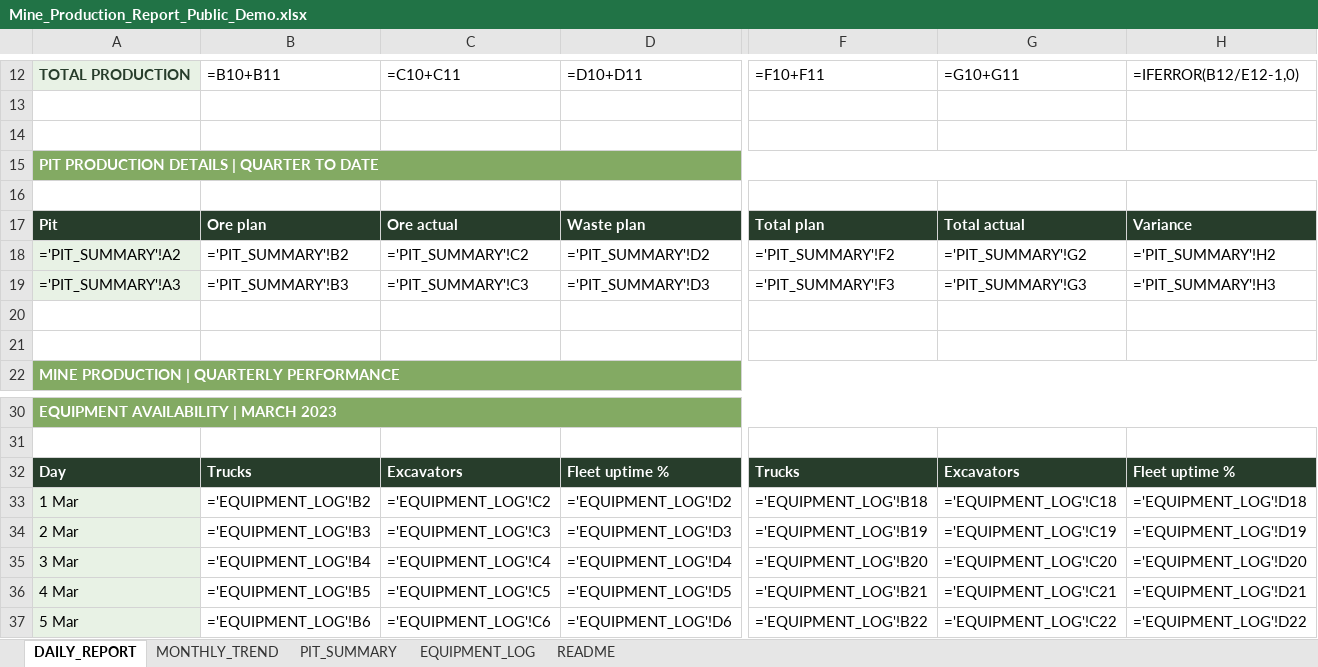
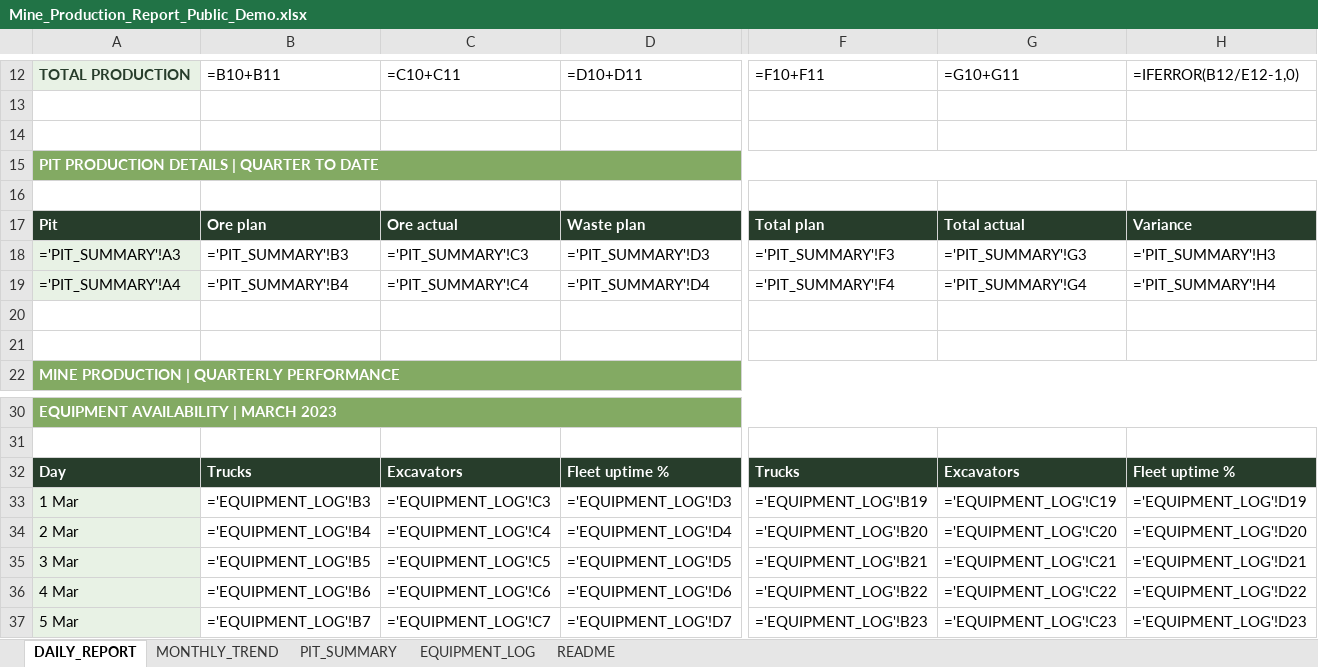
Before and after one commit to mrcdmn03/mrcdmn03.github.io, an Excel workbook: research/mining-operations-excel/Mine_Production_Report_Public_Demo.xlsx, sheet DAILY_REPORT, drawn as a sheet; only a part is shown, gaps mark what is left out; values as stored, in another font and other column widths than the file's, no borders; formulas without a stored value are shown as written; removed rows and columns are numbered as before the commit, all else as after; rows hold the shown columns only; the diff covers the shown part only; the diff names each change by its address in the sheet, - before the commit and + after, or states it on an @@ line.

Commit message:
Correct portfolio demo Excel links and monthly reporting formulas

```diff
--- a/research/mining-operations-excel/Mine_Production_Report_Public_Demo.xlsx (sheet DAILY_REPORT)
+++ b/research/mining-operations-excel/Mine_Production_Report_Public_Demo.xlsx (sheet DAILY_REPORT)
-row 18: ='PIT_SUMMARY'!A2 | ='PIT_SUMMARY'!B2 | ='PIT_SUMMARY'!C2 | ='PIT_SUMMARY'!D2 | ='PIT_SUMMARY'!F2 | ='PIT_SUMMARY'!G2 | ='PIT_SUMMARY'!H2
+row 19: ='PIT_SUMMARY'!A4 | ='PIT_SUMMARY'!B4 | ='PIT_SUMMARY'!C4 | ='PIT_SUMMARY'!D4 | ='PIT_SUMMARY'!F4 | ='PIT_SUMMARY'!G4 | ='PIT_SUMMARY'!H4
-B33: ='EQUIPMENT_LOG'!B2
+B33: ='EQUIPMENT_LOG'!B3
-C33: ='EQUIPMENT_LOG'!C2
+C33: ='EQUIPMENT_LOG'!C3
-D33: ='EQUIPMENT_LOG'!D2
+D33: ='EQUIPMENT_LOG'!D3
-F33: ='EQUIPMENT_LOG'!B18
+F33: ='EQUIPMENT_LOG'!B19
-G33: ='EQUIPMENT_LOG'!C18
+G33: ='EQUIPMENT_LOG'!C19
-H33: ='EQUIPMENT_LOG'!D18
+H33: ='EQUIPMENT_LOG'!D19
-B34: ='EQUIPMENT_LOG'!B3
+B34: ='EQUIPMENT_LOG'!B4
-C34: ='EQUIPMENT_LOG'!C3
+C34: ='EQUIPMENT_LOG'!C4
-D34: ='EQUIPMENT_LOG'!D3
+D34: ='EQUIPMENT_LOG'!D4
-F34: ='EQUIPMENT_LOG'!B19
+F34: ='EQUIPMENT_LOG'!B20
-G34: ='EQUIPMENT_LOG'!C19
+G34: ='EQUIPMENT_LOG'!C20
-H34: ='EQUIPMENT_LOG'!D19
+H34: ='EQUIPMENT_LOG'!D20
-B35: ='EQUIPMENT_LOG'!B4
+B35: ='EQUIPMENT_LOG'!B5
-C35: ='EQUIPMENT_LOG'!C4
+C35: ='EQUIPMENT_LOG'!C5
-D35: ='EQUIPMENT_LOG'!D4
+D35: ='EQUIPMENT_LOG'!D5
-F35: ='EQUIPMENT_LOG'!B20
+F35: ='EQUIPMENT_LOG'!B21
-G35: ='EQUIPMENT_LOG'!C20
+G35: ='EQUIPMENT_LOG'!C21
-H35: ='EQUIPMENT_LOG'!D20
+H35: ='EQUIPMENT_LOG'!D21
-B36: ='EQUIPMENT_LOG'!B5
+B36: ='EQUIPMENT_LOG'!B6
-C36: ='EQUIPMENT_LOG'!C5
+C36: ='EQUIPMENT_LOG'!C6
-D36: ='EQUIPMENT_LOG'!D5
+D36: ='EQUIPMENT_LOG'!D6
-F36: ='EQUIPMENT_LOG'!B21
+F36: ='EQUIPMENT_LOG'!B22
-G36: ='EQUIPMENT_LOG'!C21
+G36: ='EQUIPMENT_LOG'!C22
-H36: ='EQUIPMENT_LOG'!D21
+H36: ='EQUIPMENT_LOG'!D22
-B37: ='EQUIPMENT_LOG'!B6
+B37: ='EQUIPMENT_LOG'!B7
-C37: ='EQUIPMENT_LOG'!C6
+C37: ='EQUIPMENT_LOG'!C7
-D37: ='EQUIPMENT_LOG'!D6
+D37: ='EQUIPMENT_LOG'!D7
-F37: ='EQUIPMENT_LOG'!B22
+F37: ='EQUIPMENT_LOG'!B23
-G37: ='EQUIPMENT_LOG'!C22
+G37: ='EQUIPMENT_LOG'!C23
-H37: ='EQUIPMENT_LOG'!D22
+H37: ='EQUIPMENT_LOG'!D23
```
Also changed, not shown: 90 edited cells elsewhere in this sheet, sheet MONTHLY_TREND.
